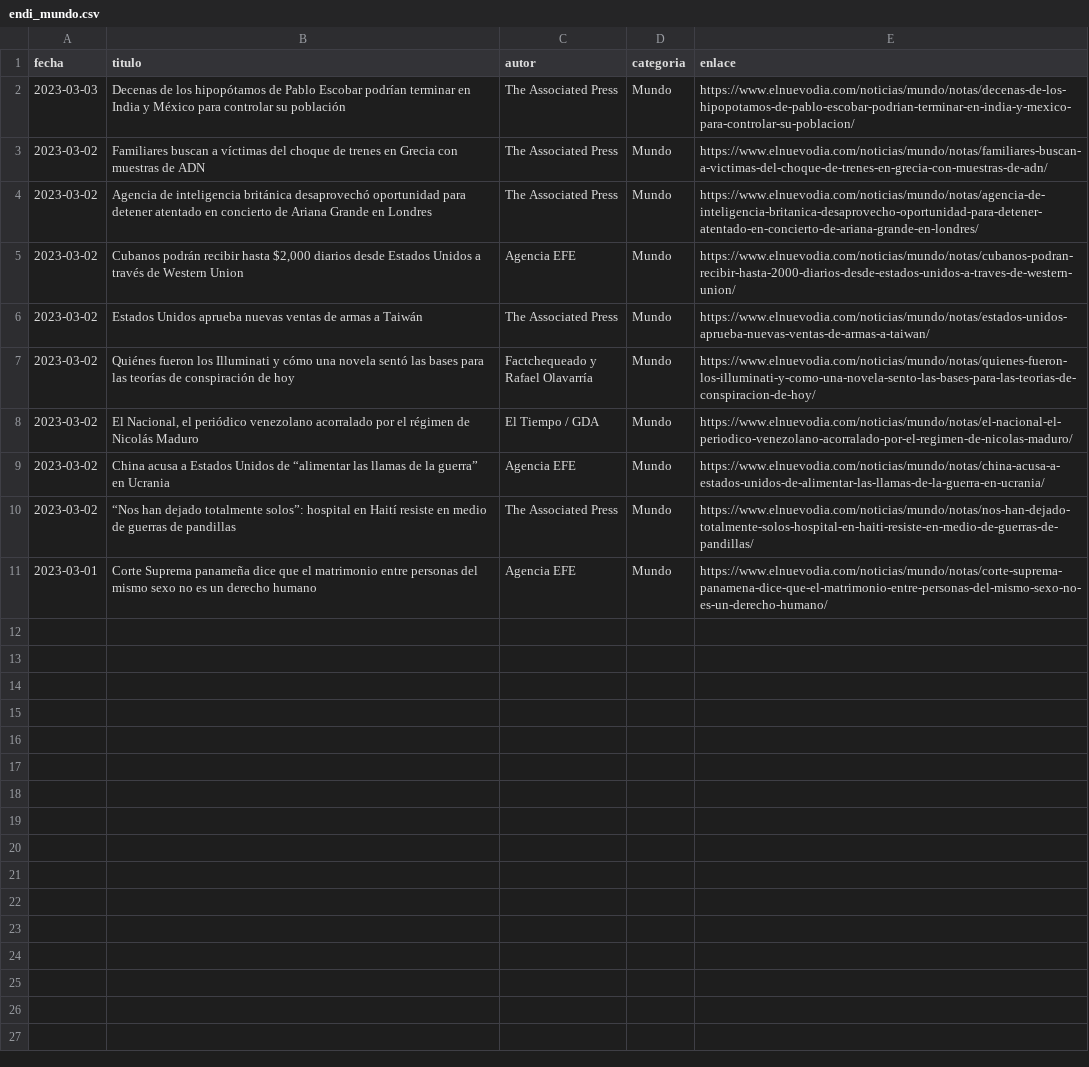
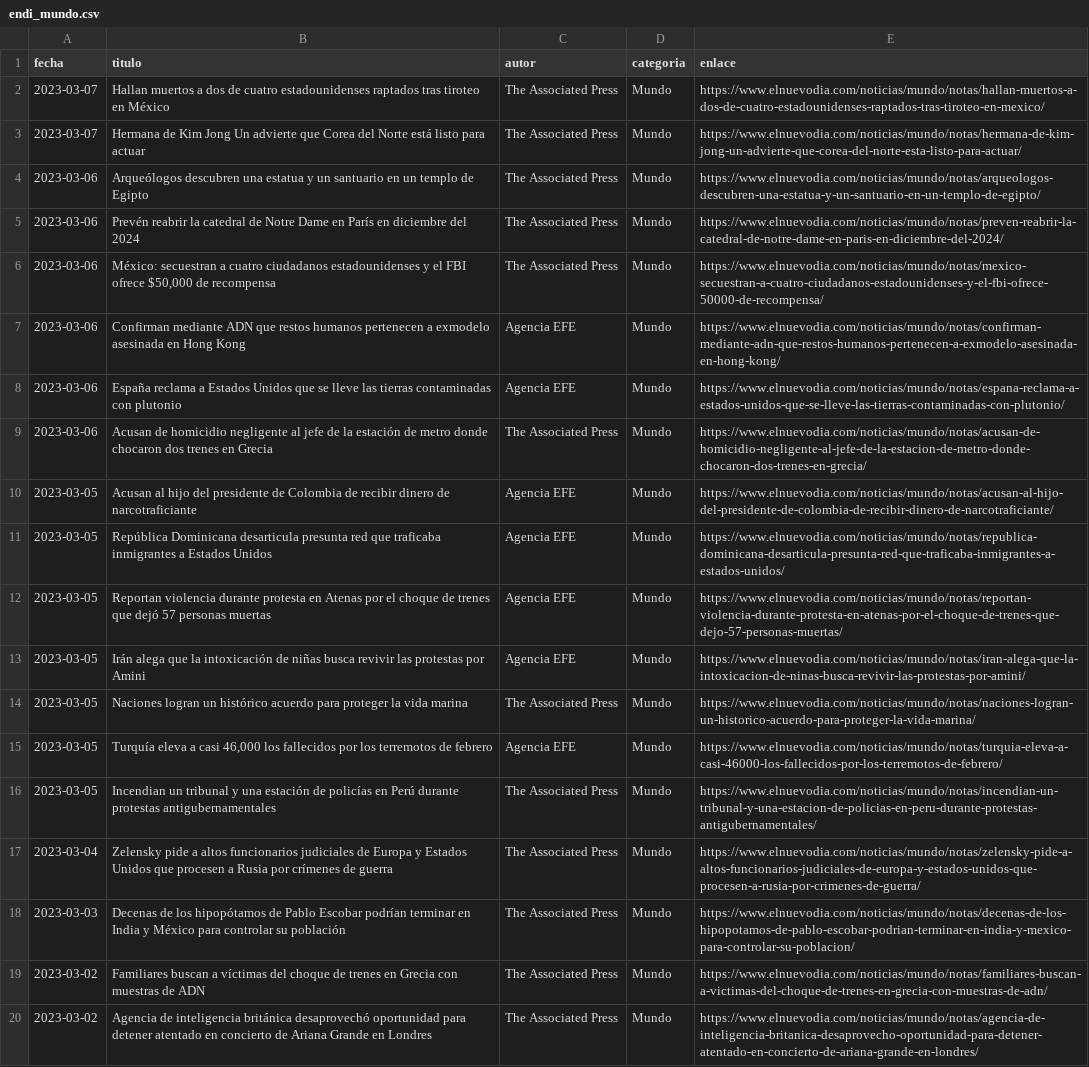
Before and after one commit to rivera-squared/web_scraping_v2, a CSV file: endi/endi_mundo.csv, drawn as a sheet; only a part is shown; the shorter side is filled out with more unchanged rows; the diff names each change by its address in the sheet, - before the commit and + after, or states it on an @@ line.

Commit message:
Add files via upload

```diff
--- a/endi/endi_mundo.csv
+++ b/endi/endi_mundo.csv
+row 2: 2023-03-07 | Hallan muertos a dos de cuatro estadounidenses raptados tras tiroteo en México | The Associated Press | Mundo | https://www.elnuevodia.com/noticias/mundo/notas/hallan-muertos-a-dos-de-cuatro-estadounidenses-raptados-tras-tiroteo-en-mexico/
+row 3: 2023-03-07 | Hermana de Kim Jong Un advierte que Corea del Norte está listo para actuar | The Associated Press | Mundo | https://www.elnuevodia.com/noticias/mundo/notas/hermana-de-kim-jong-un-advierte-que-corea-del-norte-esta-listo-para-actuar/
+row 4: 2023-03-06 | Arqueólogos descubren una estatua y un santuario en un templo de Egipto | The Associated Press | Mundo | https://www.elnuevodia.com/noticias/mundo/notas/arqueologos-descubren-una-estatua-y-un-santuario-en-un-templo-de-egipto/
+row 5: 2023-03-06 | Prevén reabrir la catedral de Notre Dame en París en diciembre del 2024 | The Associated Press | Mundo | https://www.elnuevodia.com/noticias/mundo/notas/preven-reabrir-la-catedral-de-notre-dame-en-paris-en-diciembre-del-2024/
+row 6: 2023-03-06 | México: secuestran a cuatro ciudadanos estadounidenses y el FBI ofrece $50,000 de recompensa | The Associated Press | Mundo | https://www.elnuevodia.com/noticias/mundo/notas/mexico-secuestran-a-cuatro-ciudadanos-estadounidenses-y-el-fbi-ofrece-50000-de-recompensa/
+row 7: 2023-03-06 | Confirman mediante ADN que restos humanos pertenecen a exmodelo asesinada en Hong Kong | Agencia EFE | Mundo | https://www.elnuevodia.com/noticias/mundo/notas/confirman-mediante-adn-que-restos-humanos-pertenecen-a-exmodelo-asesinada-en-hong-kong/
+row 8: 2023-03-06 | España reclama a Estados Unidos que se lleve las tierras contaminadas con plutonio | Agencia EFE | Mundo | https://www.elnuevodia.com/noticias/mundo/notas/espana-reclama-a-estados-unidos-que-se-lleve-las-tierras-contaminadas-con-plutonio/
+row 9: 2023-03-06 | Acusan de homicidio negligente al jefe de la estación de metro donde chocaron dos trenes en Grecia | The Associated Press | Mundo | https://www.elnuevodia.com/noticias/mundo/notas/acusan-de-homicidio-negligente-al-jefe-de-la-estacion-de-metro-donde-chocaron-dos-trenes-en-grecia/
+row 10: 2023-03-05 | Acusan al hijo del presidente de Colombia de recibir dinero de narcotraficiante | Agencia EFE | Mundo | https://www.elnuevodia.com/noticias/mundo/notas/acusan-al-hijo-del-presidente-de-colombia-de-recibir-dinero-de-narcotraficiante/
+row 11: 2023-03-05 | República Dominicana desarticula presunta red que traficaba inmigrantes a Estados Unidos | Agencia EFE | Mundo | https://www.elnuevodia.com/noticias/mundo/notas/republica-dominicana-desarticula-presunta-red-que-traficaba-inmigrantes-a-estados-unidos/
+row 12: 2023-03-05 | Reportan violencia durante protesta en Atenas por el choque de trenes que dejó 57 personas muertas | Agencia EFE | Mundo | https://www.elnuevodia.com/noticias/mundo/notas/reportan-violencia-durante-protesta-en-atenas-por-el-choque-de-trenes-que-dejo-57-personas-muertas/
+row 13: 2023-03-05 | Irán alega que la intoxicación de niñas busca revivir las protestas por Amini | Agencia EFE | Mundo | https://www.elnuevodia.com/noticias/mundo/notas/iran-alega-que-la-intoxicacion-de-ninas-busca-revivir-las-protestas-por-amini/
+row 14: 2023-03-05 | Naciones logran un histórico acuerdo para proteger la vida marina | The Associated Press | Mundo | https://www.elnuevodia.com/noticias/mundo/notas/naciones-logran-un-historico-acuerdo-para-proteger-la-vida-marina/
+row 15: 2023-03-05 | Turquía eleva a casi 46,000 los fallecidos por los terremotos de febrero | Agencia EFE | Mundo | https://www.elnuevodia.com/noticias/mundo/notas/turquia-eleva-a-casi-46000-los-fallecidos-por-los-terremotos-de-febrero/
+row 16: 2023-03-05 | Incendian un tribunal y una estación de policías en Perú durante protestas antigubernamentales | The Associated Press | Mundo | https://www.elnuevodia.com/noticias/mundo/notas/incendian-un-tribunal-y-una-estacion-de-policias-en-peru-durante-protestas-antigubernamentales/
+row 17: 2023-03-04 | Zelensky pide a altos funcionarios judiciales de Europa y Estados Unidos que procesen a Rusia por crímenes de guerra | The Associated Press | Mundo | https://www.elnuevodia.com/noticias/mundo/notas/zelensky-pide-a-altos-funcionarios-judiciales-de-europa-y-estados-unidos-que-procesen-a-rusia-por-crimenes-de-guerra/
```
